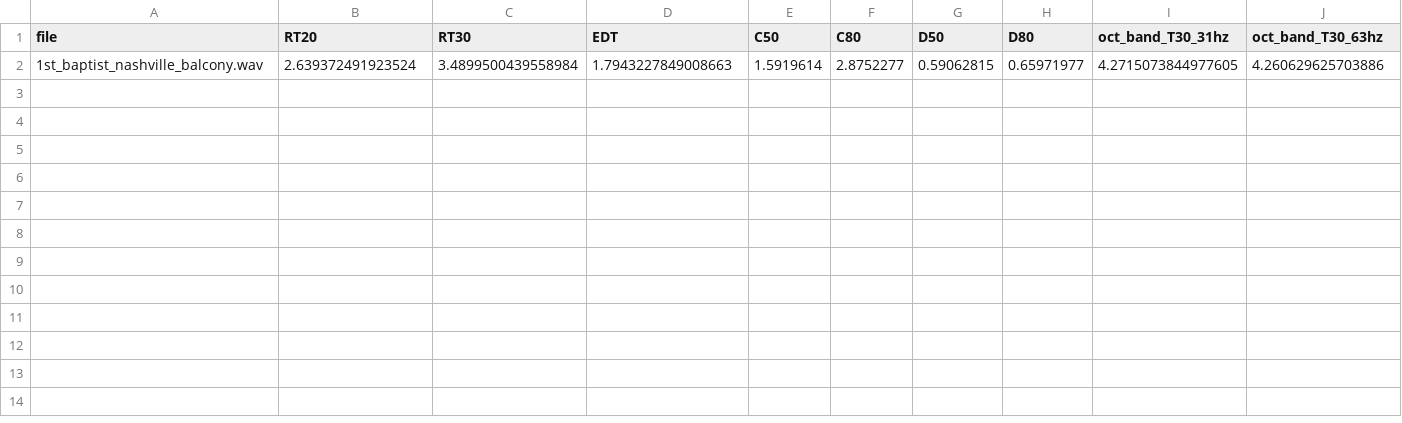
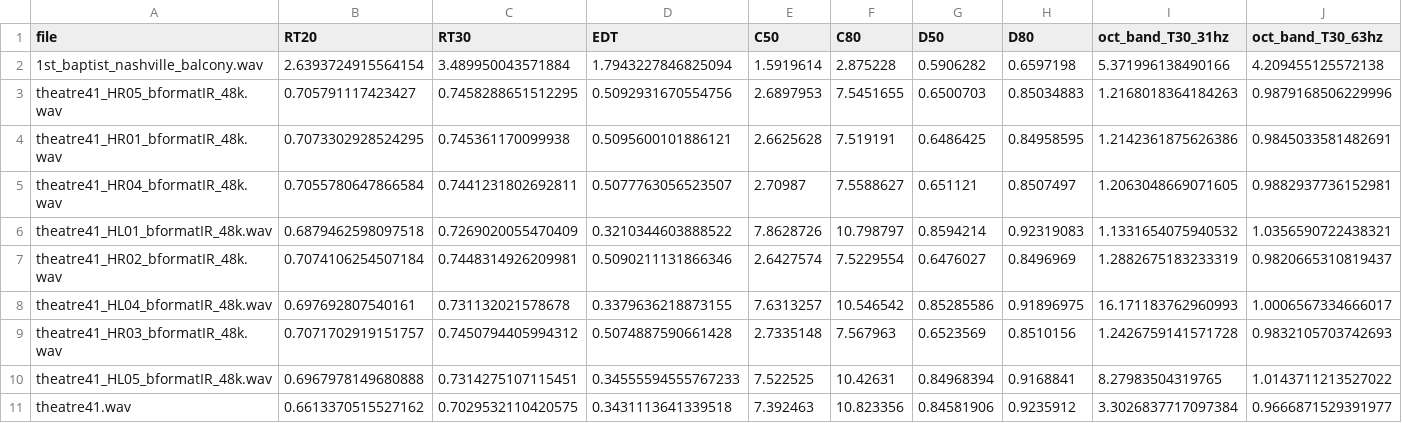
Before and after one commit to cileene/aural-abstraction, a CSV file: PYTHON/IR_visualisation/IR_Extraction_results.csv, drawn as a sheet; only a part is shown; removed rows and columns are numbered as before the commit, all else as after; rows hold the shown columns only; the diff names each change by its address in the sheet, - before the commit and + after, or states it on an @@ line.

```diff
--- a/PYTHON/IR_visualisation/IR_Extraction_results.csv
+++ b/PYTHON/IR_visualisation/IR_Extraction_results.csv
-row 2: 1st_baptist_nashville_balcony.wav | 2.639372491923524 | 3.4899500439558984 | 1.7943227849008663 | 1.5919614 | 2.8752277 | 0.59062815 | 0.65971977 | 4.2715073844977605 | 4.260629625703886
+row 2: 1st_baptist_nashville_balcony.wav | 2.6393724915564154 | 3.489950043571884 | 1.7943227846825094 | 1.5919614 | 2.875228 | 0.5906282 | 0.6597198 | 5.371996138490166 | 4.209455125572138
+row 3: theatre41_HR05_bformatIR_48k.wav | 0.705791117423427 | 0.7458288651512295 | 0.5092931670554756 | 2.6897953 | 7.5451655 | 0.6500703 | 0.85034883 | 1.2168018364184263 | 0.9879168506229996
+row 4: theatre41_HR01_bformatIR_48k.wav | 0.7073302928524295 | 0.745361170099938 | 0.5095600101886121 | 2.6625628 | 7.519191 | 0.6486425 | 0.84958595 | 1.2142361875626386 | 0.9845033581482691
+row 5: theatre41_HR04_bformatIR_48k.wav | 0.7055780647866584 | 0.7441231802692811 | 0.5077763056523507 | 2.70987 | 7.5588627 | 0.651121 | 0.8507497 | 1.2063048669071605 | 0.9882937736152981
+row 6: theatre41_HL01_bformatIR_48k.wav | 0.6879462598097518 | 0.7269020055470409 | 0.3210344603888522 | 7.8628726 | 10.798797 | 0.8594214 | 0.92319083 | 1.1331654075940532 | 1.0356590722438321
+row 7: theatre41_HR02_bformatIR_48k.wav | 0.7074106254507184 | 0.7448314926209981 | 0.5090211131866346 | 2.6427574 | 7.5229554 | 0.6476027 | 0.8496969 | 1.2882675183233319 | 0.9820665310819437
+row 8: theatre41_HL04_bformatIR_48k.wav | 0.697692807540161 | 0.731132021578678 | 0.3379636218873155 | 7.6313257 | 10.546542 | 0.85285586 | 0.91896975 | 16.171183762960993 | 1.0006567334666017
+row 9: theatre41_HR03_bformatIR_48k.wav | 0.7071702919151757 | 0.7450794405994312 | 0.5074887590661428 | 2.7335148 | 7.567963 | 0.6523569 | 0.8510156 | 1.2426759141571728 | 0.9832105703742693
+row 10: theatre41_HL05_bformatIR_48k.wav | 0.6967978149680888 | 0.7314275107115451 | 0.34555594555767233 | 7.522525 | 10.42631 | 0.84968394 | 0.9168841 | 8.27983504319765 | 1.0143711213527022
+row 11: theatre41.wav | 0.6613370515527162 | 0.7029532110420575 | 0.3431113641339518 | 7.392463 | 10.823356 | 0.84581906 | 0.9235912 | 3.3026837717097384 | 0.9666871529391977
```
Also changed, not shown: PYTHON/IR_visualisation/PCA_and_visual.csv, 3 other files.
